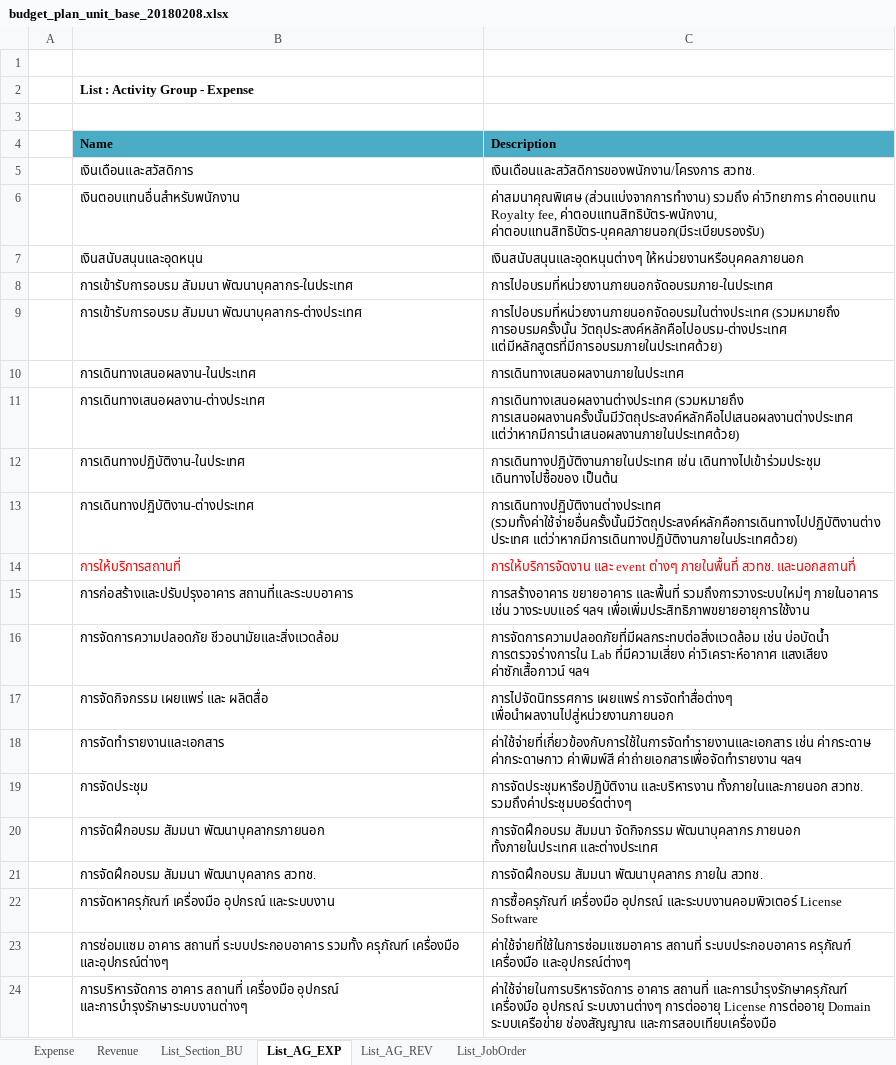
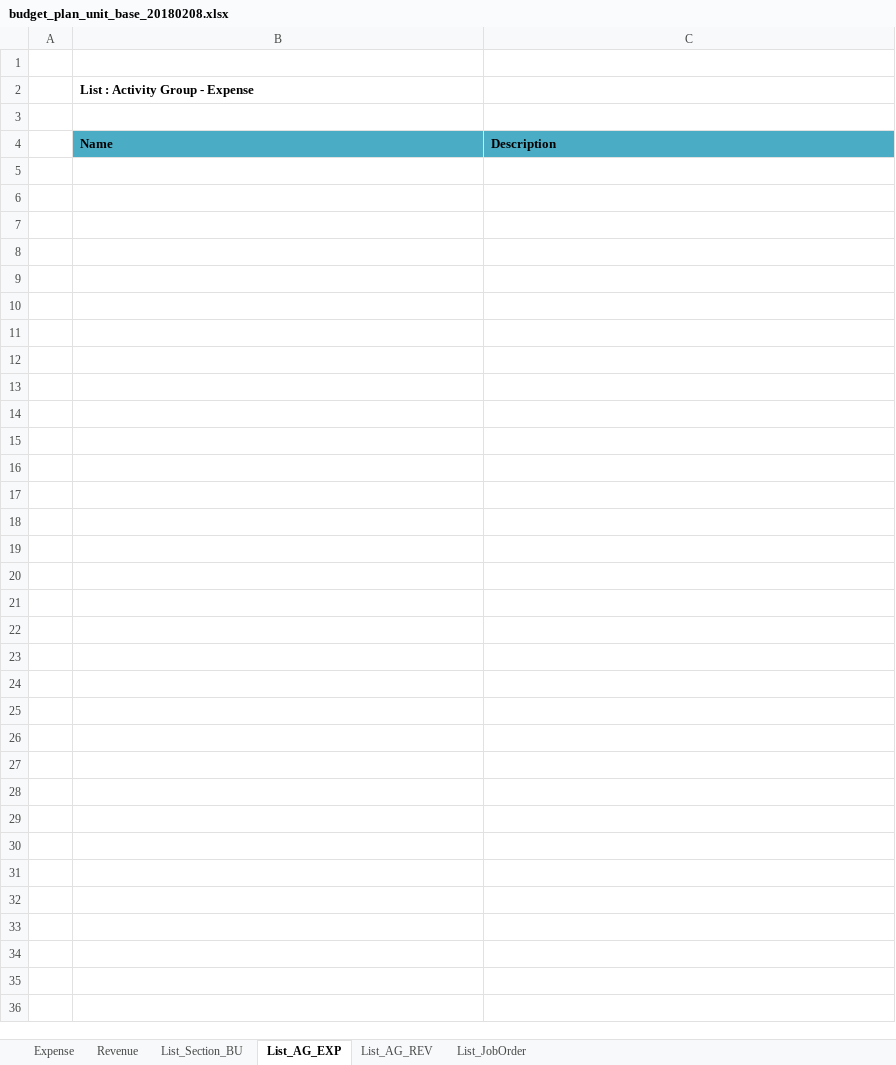
Before and after one commit to pabi2/pb2_addons, an Excel workbook: pabi_budget_plan/xlsx_template/budget_plan_unit_base_20180208.xlsx, sheet List_AG_EXP, drawn as a sheet; only a part is shown; values as stored, in another font and other column widths than the file's, no borders; the diff covers the shown part only; the diff names each change by its address in the sheet, - before the commit and + after, or states it on an @@ line.

```diff
--- a/pabi_budget_plan/xlsx_template/budget_plan_unit_base_20180208.xlsx (sheet List_AG_EXP)
+++ b/pabi_budget_plan/xlsx_template/budget_plan_unit_base_20180208.xlsx (sheet List_AG_EXP)
-row 5:  | เงินเดือนและสวัสดิการ | เงินเดือนและสวัสดิการของพนักงาน/โครงการ สวทช.
-row 6:  | เงินตอบแทนอื่นสำหรับพนักงาน | ค่าสมนาคุณพิเศษ (ส่วนแบ่งจากการทำงาน) รวมถึง ค่าวิทยาการ ค่าตอบแทน Royalty fee, ค่าตอบแทนสิทธิบัตร-พนักงาน, ค่าตอบแทนสิทธิบัตร-บุคคลภายนอก(มีระเบียบรองรับ)
-row 7:  | เงินสนับสนุนและอุดหนุน | เงินสนับสนุนและอุดหนุนต่างๆ ให้หน่วยงานหรือบุคคลภายนอก
-row 8:  | การเข้ารับการอบรม สัมมนา พัฒนาบุคลากร-ในประเทศ | การไปอบรมที่หน่วยงานภายนอกจัดอบรมภาย-ในประเทศ
-row 9:  | การเข้ารับการอบรม สัมมนา พัฒนาบุคลากร-ต่างประเทศ | การไปอบรมที่หน่วยงานภายนอกจัดอบรมในต่างประเทศ (รวมหมายถึง การอบรมครั้งนั้น วัตถุประสงค์หลักคือไปอบรม-ต่างประเทศ แต่มีหลักสูตรที่มีการอบรมภายในประเทศด้วย)
-row 10:  | การเดินทางเสนอผลงาน-ในประเทศ | การเดินทางเสนอผลงานภายในประเทศ
-row 11:  | การเดินทางเสนอผลงาน-ต่างประเทศ | การเดินทางเสนอผลงานต่างประเทศ (รวมหมายถึง การเสนอผลงานครั้งนั้นมีวัตถุประสงค์หลักคือไปเสนอผลงานต่างประเทศ แต่ว่าหากมีการนำเสนอผลงานภายในประเทศด้วย)
-row 12:  | การเดินทางปฏิบัติงาน-ในประเทศ | การเดินทางปฏิบัติงานภายในประเทศ เช่น เดินทางไปเข้าร่วมประชุม เดินทางไปซื้อของ เป็นต้น
-row 13:  | การเดินทางปฏิบัติงาน-ต่างประเทศ | การเดินทางปฏิบัติงานต่างประเทศ (รวมทั้งค่าใช้จ่ายอื่นครั้งนั้นมีวัตถุประสงค์หลักคือการเดินทางไปปฏิบัติงานต่างประเทศ แต่ว่าหากมีการเดินทางปฏิบัติงานภายในประเทศด้วย)
-row 14:  | การให้บริการสถานที่ | การให้บริการจัดงาน และ event ต่างๆ ภายในพื้นที่ สวทช. และนอกสถานที่
-row 15:  | การก่อสร้างและปรับปรุงอาคาร สถานที่และระบบอาคาร | การสร้างอาคาร ขยายอาคาร และพื้นที่ รวมถึงการวางระบบใหม่ๆ ภายในอาคาร เช่น วางระบบแอร์ ฯลฯ เพื่อเพิ่มประสิทธิภาพขยายอายุการใช้งาน
-row 16:  | การจัดการความปลอดภัย ชีวอนามัยและสิ่งแวดล้อม | การจัดการความปลอดภัยที่มีผลกระทบต่อสิ่งแวดล้อม เช่น บ่อบัดน้ำ การตรวจร่างการใน Lab ที่มีความเสี่ยง ค่าวิเคราะห์อากาศ แสงเสียง ค่าซักเสื้อกาวน์ ฯลฯ
-row 17:  | การจัดกิจกรรม เผยแพร่ และ ผลิตสื่อ | การไปจัดนิทรรศการ เผยแพร่ การจัดทำสื่อต่างๆ เพื่อนำผลงานไปสู่หน่วยงานภายนอก
-row 18:  | การจัดทำรายงานและเอกสาร | ค่าใช้จ่ายที่เกี่ยวข้องกับการใช้ในการจัดทำรายงานและเอกสาร เช่น ค่ากระดาษ ค่ากระดาษกาว ค่าพิมพ์สี ค่าถ่ายเอกสารเพื่อจัดทำรายงาน ฯลฯ
-row 19:  | การจัดประชุม | การจัดประชุมหารือปฏิบัติงาน และบริหารงาน ทั้งภายในและภายนอก สวทช. รวมถึงค่าประชุมบอร์ดต่างๆ
-row 20:  | การจัดฝึกอบรม สัมมนา พัฒนาบุคลากรภายนอก | การจัดฝึกอบรม สัมมนา จัดกิจกรรม พัฒนาบุคลากร ภายนอก ทั้งภายในประเทศ และต่างประเทศ
-row 21:  | การจัดฝึกอบรม สัมมนา พัฒนาบุคลากร สวทช. | การจัดฝึกอบรม สัมมนา พัฒนาบุคลากร ภายใน สวทช.
-row 22:  | การจัดหาครุภัณฑ์ เครื่องมือ อุปกรณ์ และระบบงาน | การซื้อครุภัณฑ์ เครื่องมือ อุปกรณ์ และระบบงานคอมพิวเตอร์ License Software
-row 23:  | การซ่อมแซม อาคาร สถานที่ ระบบประกอบอาคาร รวมทั้ง ครุภัณฑ์ เครื่องมือ และอุปกรณ์ต่างๆ | ค่าใช้จ่ายที่ใช้ในการซ่อมแซมอาคาร สถานที่ ระบบประกอบอาคาร ครุภัณฑ์ เครื่องมือ และอุปกรณ์ต่างๆ
-row 24:  | การบริหารจัดการ อาคาร สถานที่ เครื่องมือ อุปกรณ์ และการบำรุงรักษาระบบงานต่างๆ | ค่าใช้จ่ายในการบริหารจัดการ อาคาร สถานที่ และการบำรุงรักษาครุภัณฑ์ เครื่องมือ อุปกรณ์ ระบบงานต่างๆ การต่ออายุ License การต่ออายุ Domain ระบบเครือข่าย ช่องสัญญาณ และการสอบเทียบเครื่องมือ
```
Also changed, not shown: 13 removed rows elsewhere in this sheet, sheet List_Section_BU, sheet List_JobOrder, sheet Revenue, sheet Expense, sheet List_AG_REV, formulas that keep their value, 1 other file.
